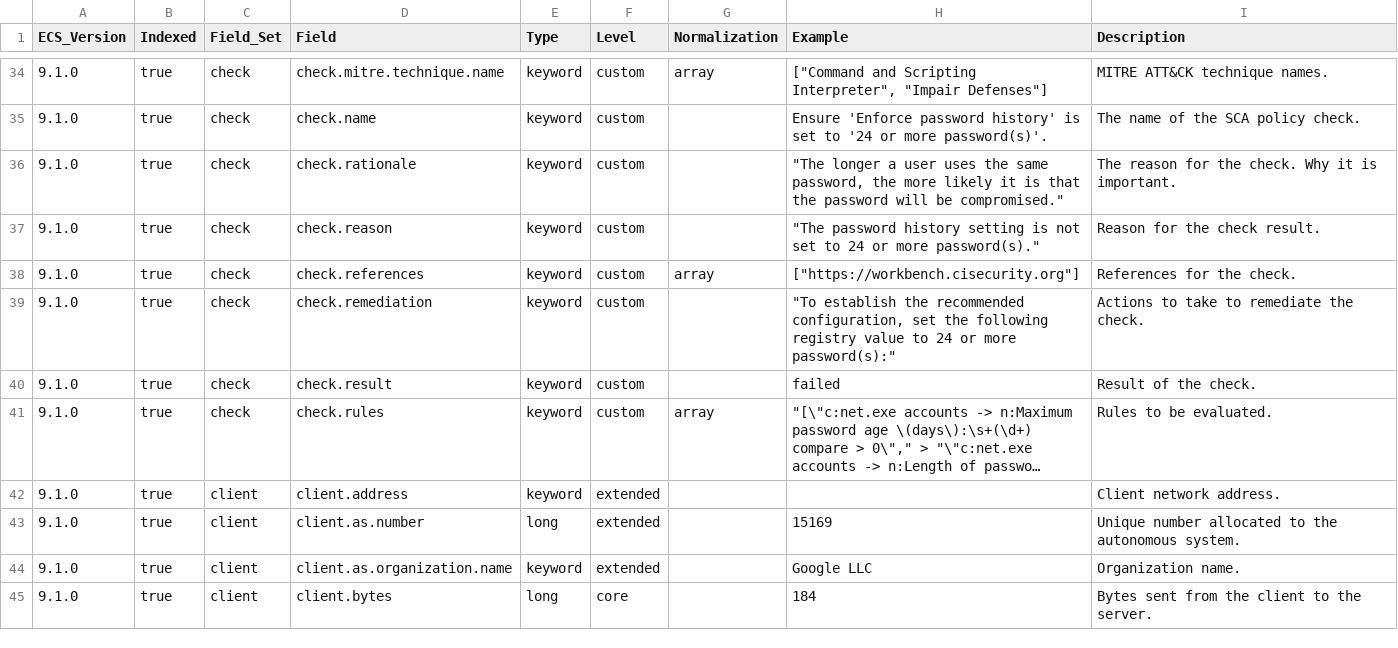
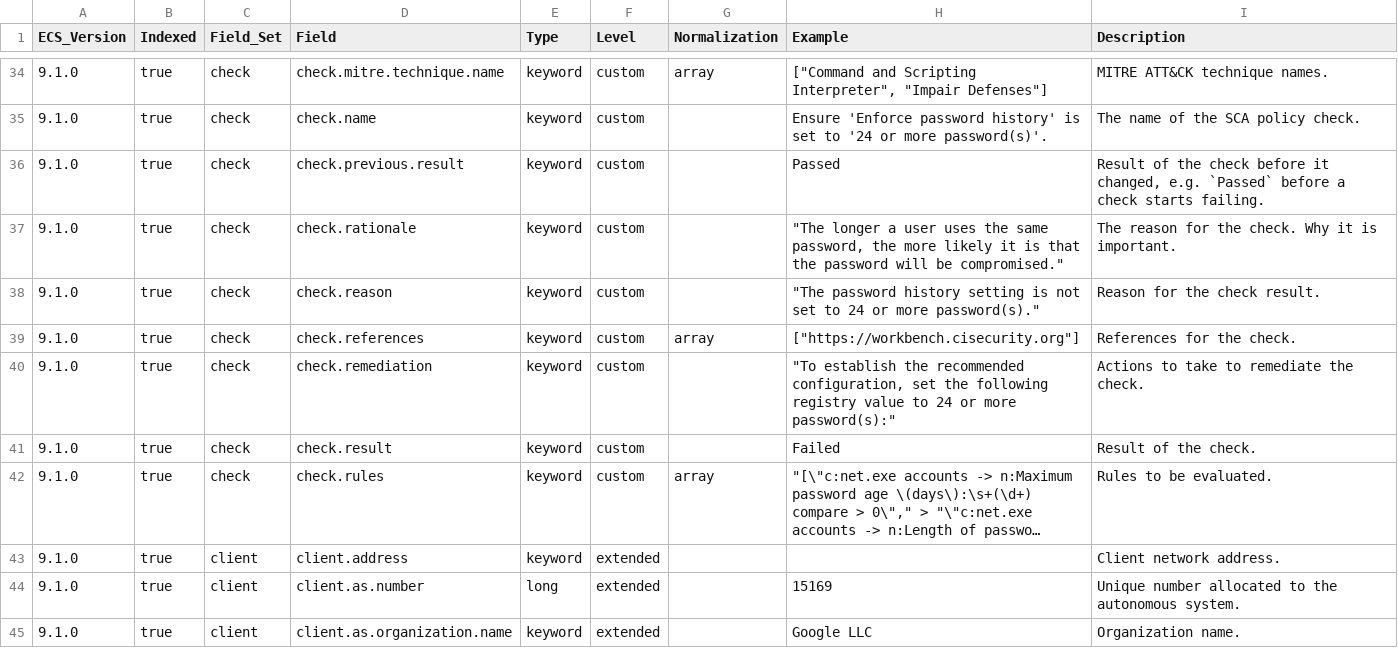
Before and after one commit to wazuh/wazuh-indexer-plugins, a CSV file: wcs/stateless/events/findings/docs/fields.csv, drawn as a sheet; only a part is shown, gaps mark what is left out; the shorter side is filled out with more unchanged rows; long unchanged cells end in …; addresses are those after the commit; the diff names each change by its address in the sheet, - before the commit and + after, or states it on an @@ line.

Commit message:
Add check.previous.result to the WCS stateless events module (#1766)
Co-authored-by: Jorge Sánchez <jorge.sanchez@wazuh.com>

```diff
--- a/wcs/stateless/events/findings/docs/fields.csv
+++ b/wcs/stateless/events/findings/docs/fields.csv
+row 36: 9.1.0 | true | check | check.previous.result | keyword | custom |  | Passed | Result of the check before it changed, e.g. `Passed` before a check starts failing.
-H41 (Example): failed
+H41 (Example): Failed
```
Also changed, not shown: wcs/stateless/events/main/docs/fields.csv, 9 other files.
